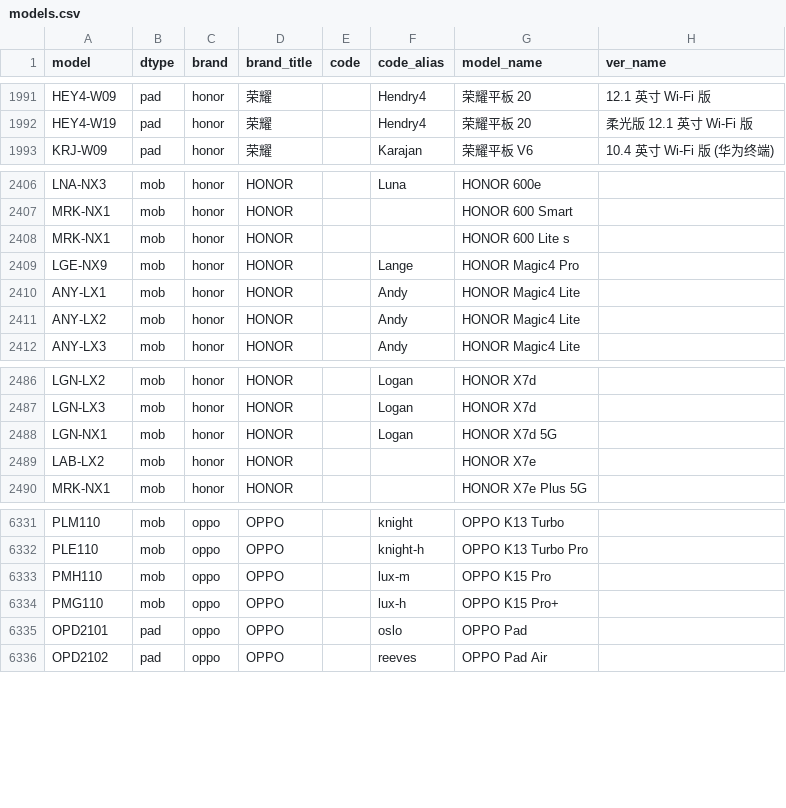
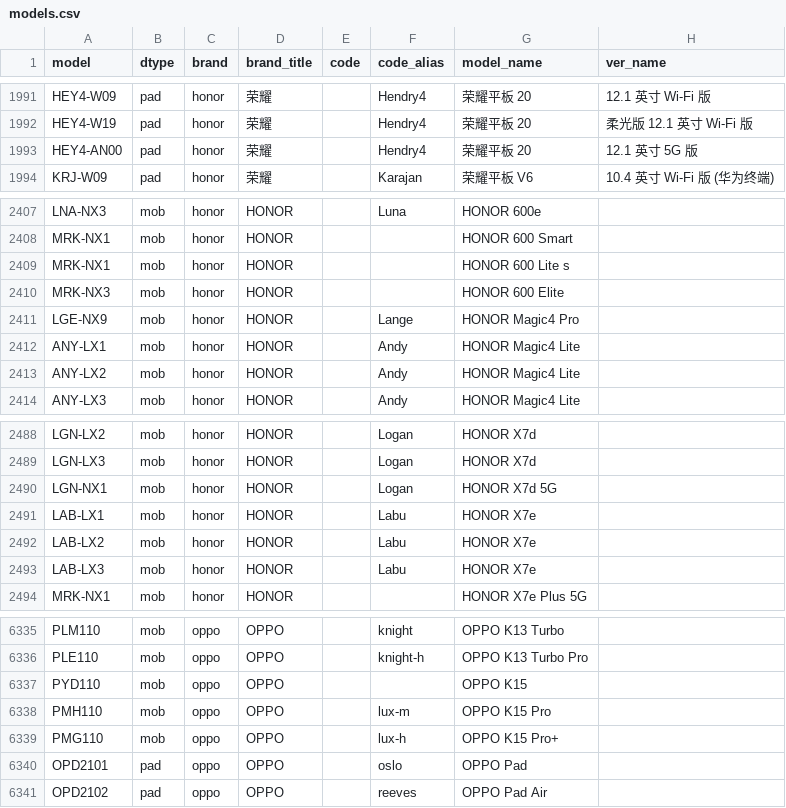
Before and after one commit to YuleBest/MobileModels-csv, a CSV file: models.csv, drawn as a sheet; only a part is shown, gaps mark what is left out.

```diff
--- a/models.csv
+++ b/models.csv
@@ -1992,2 +1992,3 @@ HEY4-W09,pad,honor,荣耀,,Hendry4,荣耀平板 20,12.1 英寸 Wi-Fi 版
 HEY4-W19,pad,honor,荣耀,,Hendry4,荣耀平板 20,柔光版 12.1 英寸 Wi-Fi 版
+HEY4-AN00,pad,honor,荣耀,,Hendry4,荣耀平板 20,12.1 英寸 5G 版
 KRJ-W09,pad,honor,荣耀,,Karajan,荣耀平板 V6,10.4 英寸 Wi-Fi 版 (华为终端)
@@ -2408,2 +2409,3 @@ MRK-NX1,mob,honor,HONOR,,,HONOR 600 Smart,
 MRK-NX1,mob,honor,HONOR,,,HONOR 600 Lite s,
+MRK-NX3,mob,honor,HONOR,,,HONOR 600 Elite,
 LGE-NX9,mob,honor,HONOR,,Lange,HONOR Magic4 Pro,
@@ -2488,3 +2490,5 @@ LGN-LX3,mob,honor,HONOR,,Logan,HONOR X7d,
 LGN-NX1,mob,honor,HONOR,,Logan,HONOR X7d 5G,
-LAB-LX2,mob,honor,HONOR,,,HONOR X7e,
+LAB-LX1,mob,honor,HONOR,,Labu,HONOR X7e,
+LAB-LX2,mob,honor,HONOR,,Labu,HONOR X7e,
+LAB-LX3,mob,honor,HONOR,,Labu,HONOR X7e,
 MRK-NX1,mob,honor,HONOR,,,HONOR X7e Plus 5G,
@@ -6332,2 +6336,3 @@ PLM110,mob,oppo,OPPO,,knight,OPPO K13 Turbo,
 PLE110,mob,oppo,OPPO,,knight-h,OPPO K13 Turbo Pro,
+PYD110,mob,oppo,OPPO,,,OPPO K15,
 PMH110,mob,oppo,OPPO,,lux-m,OPPO K15 Pro,
```
Also changed, not shown: 1 other file.
